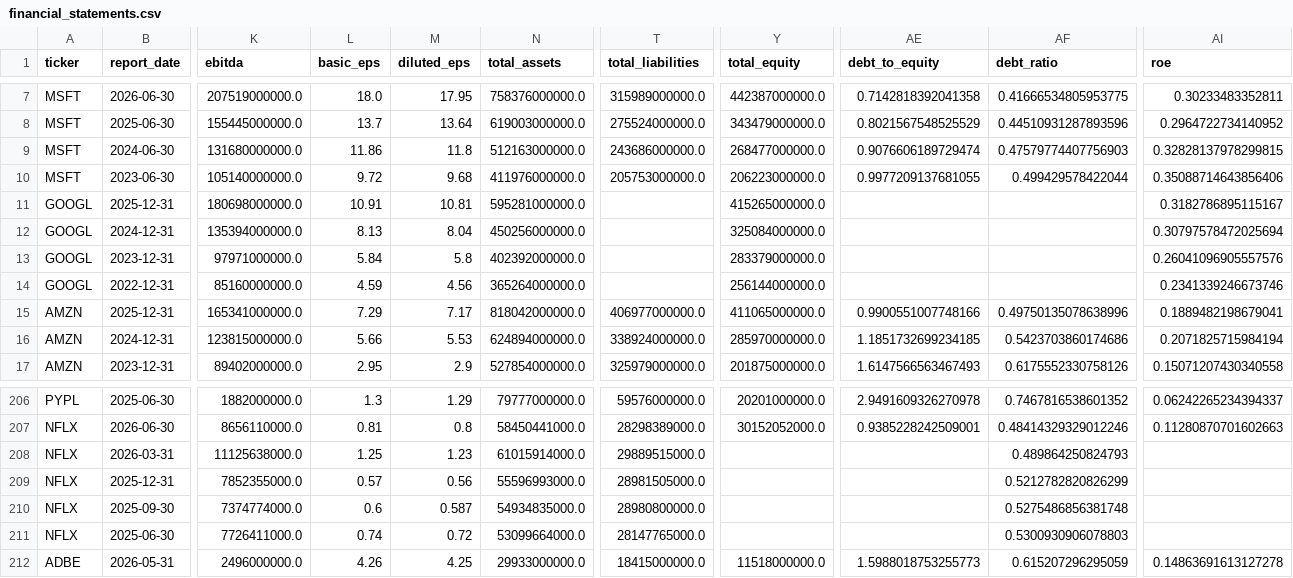
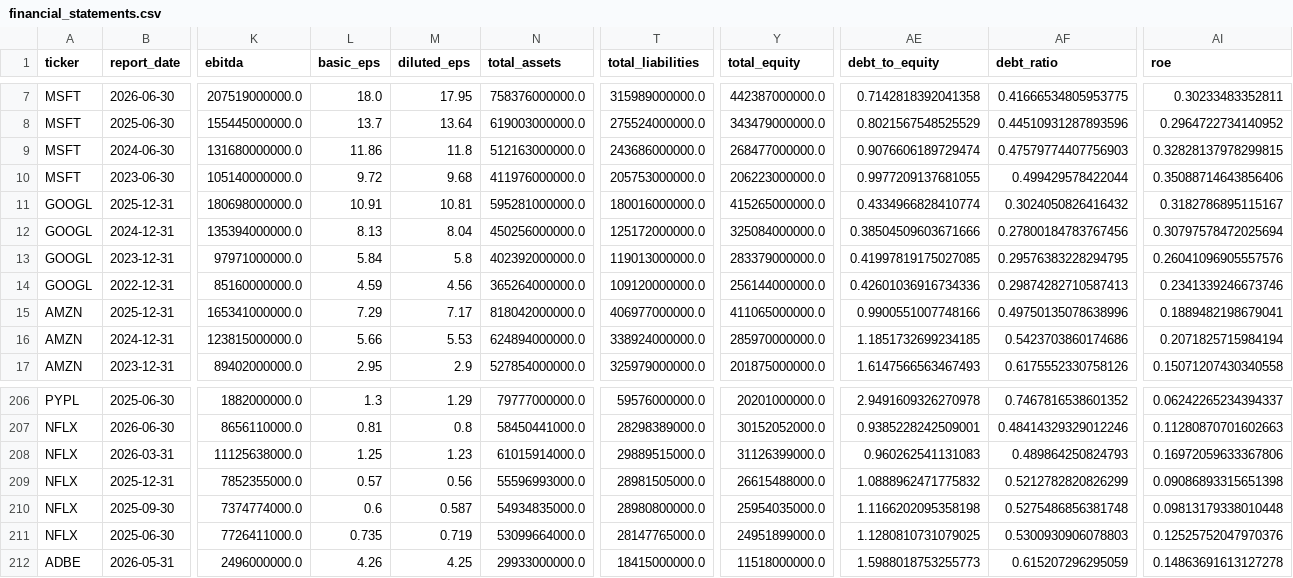
Before and after one commit to laihoangson/financial-analytic, a CSV file: data/cleaned/financial_statements.csv, drawn as a sheet; only a part is shown, gaps mark what is left out; the diff covers the shown part only; the diff names each change by its address in the sheet, - before the commit and + after, or states it on an @@ line.

```diff
--- a/data/cleaned/financial_statements.csv
+++ b/data/cleaned/financial_statements.csv
-T11 (total_liabilities): (empty)
+T11 (total_liabilities): 180016000000.0
-AE11 (debt_to_equity): (empty)
+AE11 (debt_to_equity): 0.4334966828410774
-AF11 (debt_ratio): (empty)
+AF11 (debt_ratio): 0.3024050826416432
-T12 (total_liabilities): (empty)
+T12 (total_liabilities): 125172000000.0
-AE12 (debt_to_equity): (empty)
+AE12 (debt_to_equity): 0.38504509603671666
-AF12 (debt_ratio): (empty)
+AF12 (debt_ratio): 0.27800184783767456
-T13 (total_liabilities): (empty)
+T13 (total_liabilities): 119013000000.0
-AE13 (debt_to_equity): (empty)
+AE13 (debt_to_equity): 0.41997819175027085
-AF13 (debt_ratio): (empty)
+AF13 (debt_ratio): 0.29576383228294795
-T14 (total_liabilities): (empty)
+T14 (total_liabilities): 109120000000.0
-AE14 (debt_to_equity): (empty)
+AE14 (debt_to_equity): 0.42601036916734336
-AF14 (debt_ratio): (empty)
+AF14 (debt_ratio): 0.29874282710587413
-Y208 (total_equity): (empty)
+Y208 (total_equity): 31126399000.0
-AE208 (debt_to_equity): (empty)
+AE208 (debt_to_equity): 0.960262541131083
-AI208 (roe): (empty)
+AI208 (roe): 0.16972059633367806
-Y209 (total_equity): (empty)
+Y209 (total_equity): 26615488000.0
-AE209 (debt_to_equity): (empty)
+AE209 (debt_to_equity): 1.0888962471775832
-AI209 (roe): (empty)
+AI209 (roe): 0.09086893315651398
-Y210 (total_equity): (empty)
+Y210 (total_equity): 25954035000.0
-AE210 (debt_to_equity): (empty)
+AE210 (debt_to_equity): 1.1166202095358198
-AI210 (roe): (empty)
+AI210 (roe): 0.09813179338010448
-L211 (basic_eps): 0.74
+L211 (basic_eps): 0.735
-M211 (diluted_eps): 0.72
+M211 (diluted_eps): 0.719
-Y211 (total_equity): (empty)
+Y211 (total_equity): 24951899000.0
-AE211 (debt_to_equity): (empty)
+AE211 (debt_to_equity): 1.1280810731079025
-AI211 (roe): (empty)
+AI211 (roe): 0.12525752047970376
```
Also changed, not shown: 12 edited cells elsewhere in this file, data/cleaned/companies.csv, data/raw/raw_companies.csv, 6 other files.
